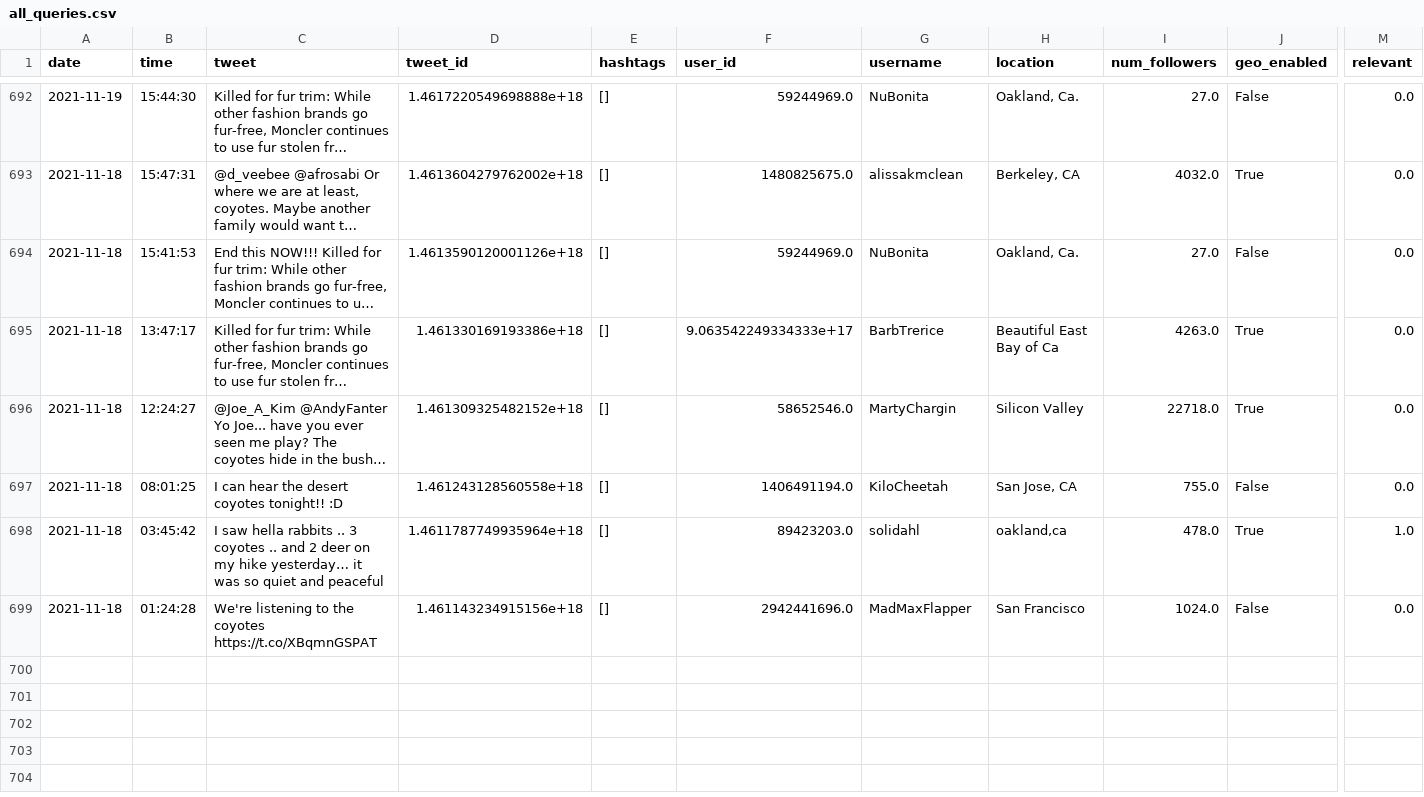
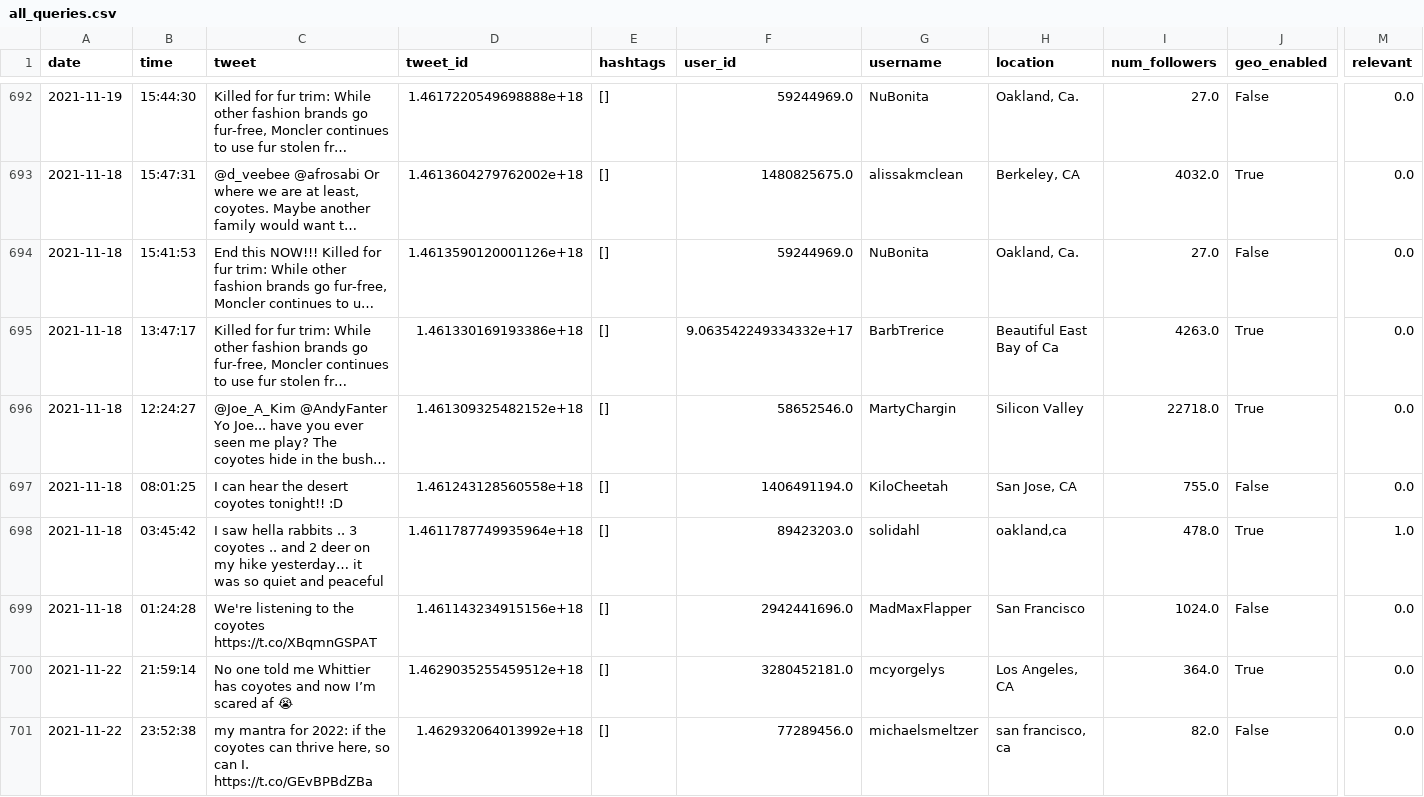
Before and after one commit to Isaac1o/CDFW, a CSV file: twitter/coyotes/data/all_queries.csv, drawn as a sheet; only a part is shown, gaps mark what is left out; long unchanged cells end in …; rows hold the shown columns only; the diff names each change by its address in the sheet, - before the commit and + after, or states it on an @@ line.

```diff
--- a/twitter/coyotes/data/all_queries.csv
+++ b/twitter/coyotes/data/all_queries.csv
-F695 (user_id): 9.063542249334333e+17
+F695 (user_id): 9.063542249334332e+17
+row 700: 2021-11-22 | 21:59:14 | No one told me Whittier has coyotes and now I’m scared af 😭 | 1.4629035255459512e+18 | [] | 3280452181.0 | mcyorgelys | Los Angeles, CA | 364.0 | True | 0.0
+row 701: 2021-11-22 | 23:52:38 | my mantra for 2022: if the coyotes can thrive here, so can I. https://t.co/GEvBPBdZBa | 1.462932064013992e+18 | [] | 77289456.0 | michaelsmeltzer | san francisco, ca | 82.0 | False | 0.0
```
Also changed, not shown: 6 other files.
